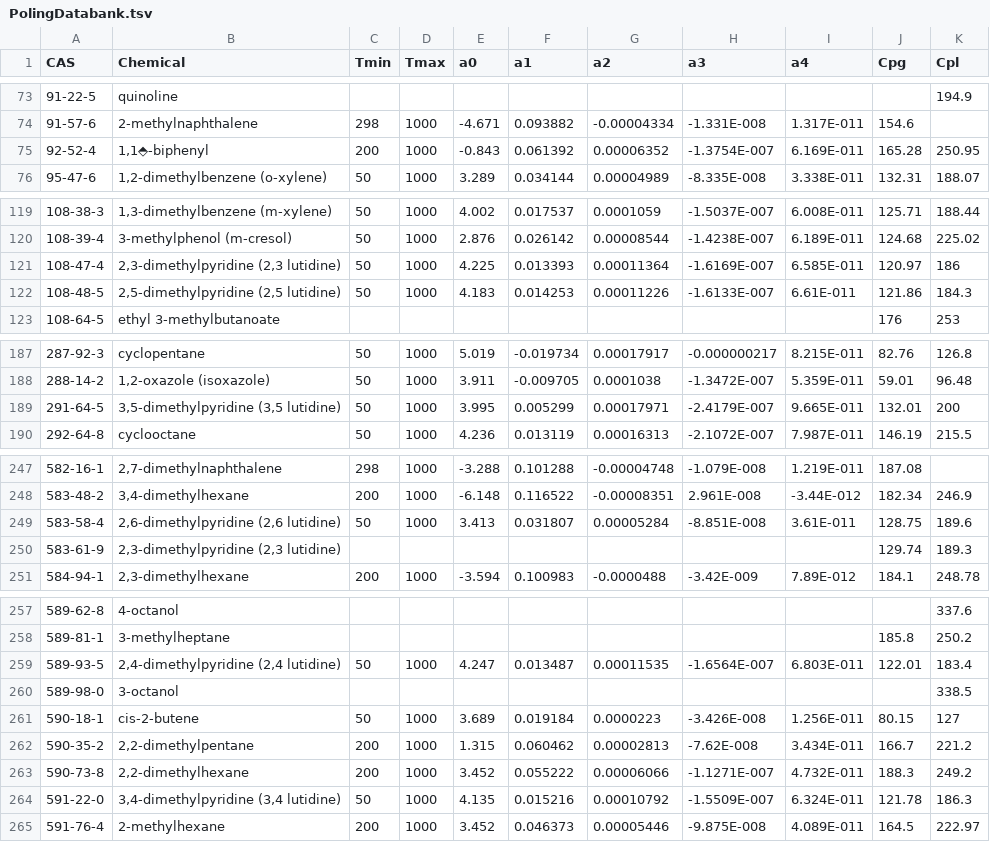
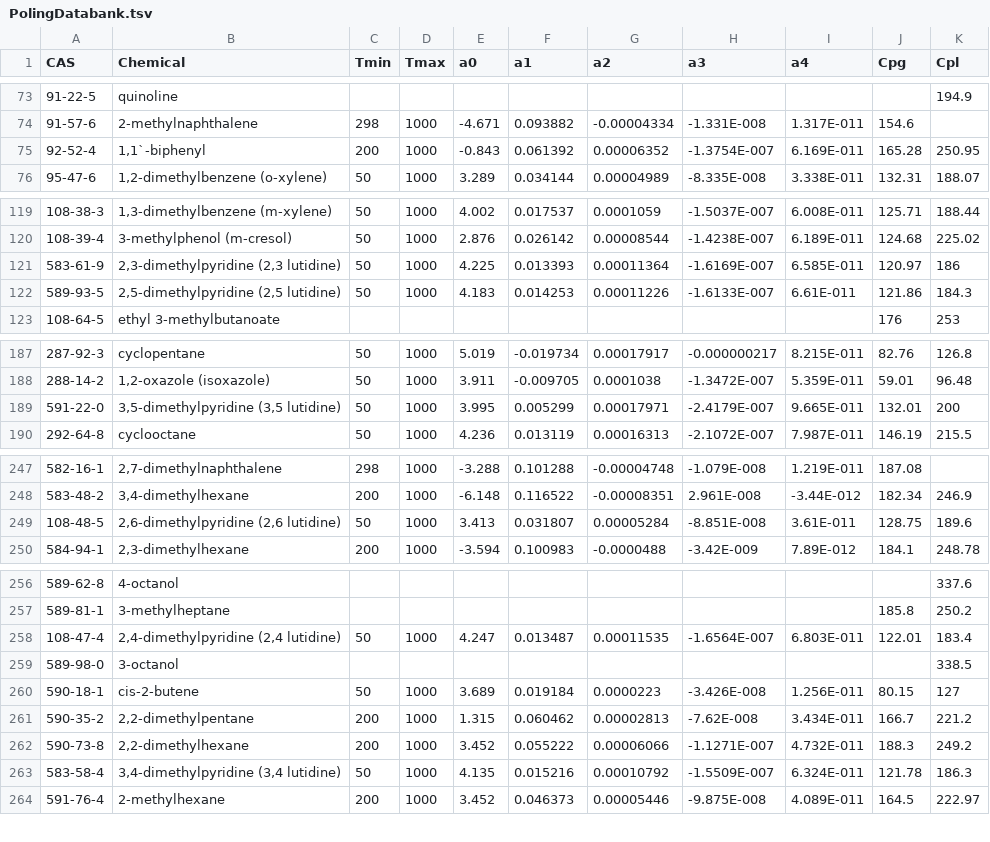
Before and after one commit to CalebBell/chemicals, a TSV file: chemicals/Heat Capacity/PolingDatabank.tsv, drawn as a sheet; only a part is shown, gaps mark what is left out; the diff covers the shown part only.

```diff
--- a/chemicals/Heat Capacity/PolingDatabank.tsv
+++ b/chemicals/Heat Capacity/PolingDatabank.tsv
@@ -74,3 +74,3 @@ CAS	Chemical	Tmin	Tmax	a0	a1	a2	a3	a4	Cpg	Cpl
 91-57-6	2-methylnaphthalene 	298	1000	-4.671	0.093882	-0.00004334	-1.331E-008	1.317E-011	154.6	
-92-52-4	1,1⬘-biphenyl 	200	1000	-0.843	0.061392	0.00006352	-1.3754E-007	6.169E-011	165.28	250.95
+92-52-4	1,1`-biphenyl 	200	1000	-0.843	0.061392	0.00006352	-1.3754E-007	6.169E-011	165.28	250.95
 95-47-6	1,2-dimethylbenzene (o-xylene) 	50	1000	3.289	0.034144	0.00004989	-8.335E-008	3.338E-011	132.31	188.07
@@ -120,4 +120,4 @@ CAS	Chemical	Tmin	Tmax	a0	a1	a2	a3	a4	Cpg	Cpl
 108-39-4	3-methylphenol (m-cresol) 	50	1000	2.876	0.026142	0.00008544	-1.4238E-007	6.189E-011	124.68	225.02
-108-47-4	2,3-dimethylpyridine (2,3 lutidine) 	50	1000	4.225	0.013393	0.00011364	-1.6169E-007	6.585E-011	120.97	186
-108-48-5	2,5-dimethylpyridine (2,5 lutidine) 	50	1000	4.183	0.014253	0.00011226	-1.6133E-007	6.61E-011	121.86	184.3
+583-61-9	2,3-dimethylpyridine (2,3 lutidine) 	50	1000	4.225	0.013393	0.00011364	-1.6169E-007	6.585E-011	120.97	186
+589-93-5	2,5-dimethylpyridine (2,5 lutidine) 	50	1000	4.183	0.014253	0.00011226	-1.6133E-007	6.61E-011	121.86	184.3
 108-64-5	ethyl 3-methylbutanoate 								176	253
@@ -188,3 +188,3 @@ CAS	Chemical	Tmin	Tmax	a0	a1	a2	a3	a4	Cpg	Cpl
 288-14-2	1,2-oxazole (isoxazole) 	50	1000	3.911	-0.009705	0.0001038	-1.3472E-007	5.359E-011	59.01	96.48
-291-64-5	3,5-dimethylpyridine (3,5 lutidine) 	50	1000	3.995	0.005299	0.00017971	-2.4179E-007	9.665E-011	132.01	200
+591-22-0	3,5-dimethylpyridine (3,5 lutidine) 	50	1000	3.995	0.005299	0.00017971	-2.4179E-007	9.665E-011	132.01	200
 292-64-8	cyclooctane 	50	1000	4.236	0.013119	0.00016313	-2.1072E-007	7.987E-011	146.19	215.5
@@ -248,4 +248,3 @@ CAS	Chemical	Tmin	Tmax	a0	a1	a2	a3	a4	Cpg	Cpl
 583-48-2	3,4-dimethylhexane 	200	1000	-6.148	0.116522	-0.00008351	2.961E-008	-3.44E-012	182.34	246.9
-583-58-4	2,6-dimethylpyridine (2,6 lutidine) 	50	1000	3.413	0.031807	0.00005284	-8.851E-008	3.61E-011	128.75	189.6
-583-61-9	2,3-dimethylpyridine (2,3 lutidine) 								129.74	189.3
+108-48-5	2,6-dimethylpyridine (2,6 lutidine) 	50	1000	3.413	0.031807	0.00005284	-8.851E-008	3.61E-011	128.75	189.6
 584-94-1	2,3-dimethylhexane 	200	1000	-3.594	0.100983	-0.0000488	-3.42E-009	7.89E-012	184.1	248.78
@@ -258,3 +257,3 @@ CAS	Chemical	Tmin	Tmax	a0	a1	a2	a3	a4	Cpg	Cpl
 589-81-1	3-methylheptane 								185.8	250.2
-589-93-5	2,4-dimethylpyridine (2,4 lutidine) 	50	1000	4.247	0.013487	0.00011535	-1.6564E-007	6.803E-011	122.01	183.4
+108-47-4	2,4-dimethylpyridine (2,4 lutidine) 	50	1000	4.247	0.013487	0.00011535	-1.6564E-007	6.803E-011	122.01	183.4
 589-98-0	3-octanol 									338.5
@@ -263,3 +262,3 @@ CAS	Chemical	Tmin	Tmax	a0	a1	a2	a3	a4	Cpg	Cpl
 590-73-8	2,2-dimethylhexane 	200	1000	3.452	0.055222	0.00006066	-1.1271E-007	4.732E-011	188.3	249.2
-591-22-0	3,4-dimethylpyridine (3,4 lutidine) 	50	1000	4.135	0.015216	0.00010792	-1.5509E-007	6.324E-011	121.78	186.3
+583-58-4	3,4-dimethylpyridine (3,4 lutidine) 	50	1000	4.135	0.015216	0.00010792	-1.5509E-007	6.324E-011	121.78	186.3
 591-76-4	2-methylhexane 	200	1000	3.452	0.046373	0.00005446	-9.875E-008	4.089E-011	164.5	222.97
```
Also changed, not shown: 2 edited cells elsewhere in this file, chemicals/Heat Capacity/Zabransky.tsv, chemicals/Identifiers/Fake CAS Registry.tsv, 6 other files.
